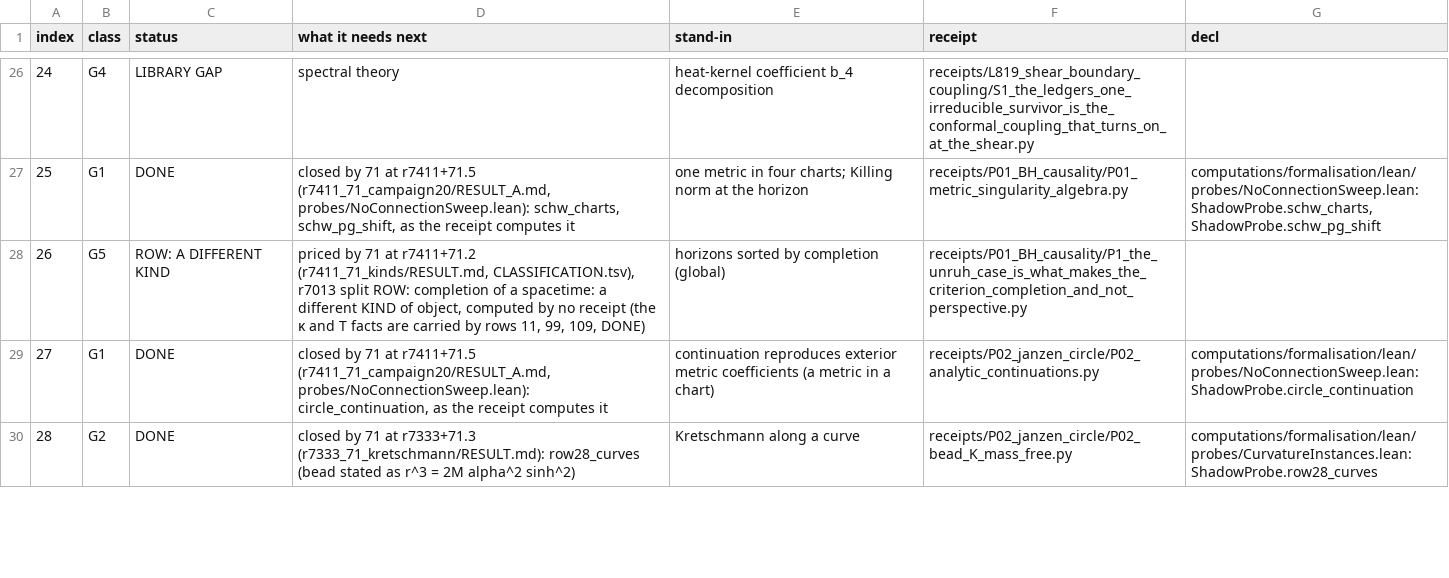
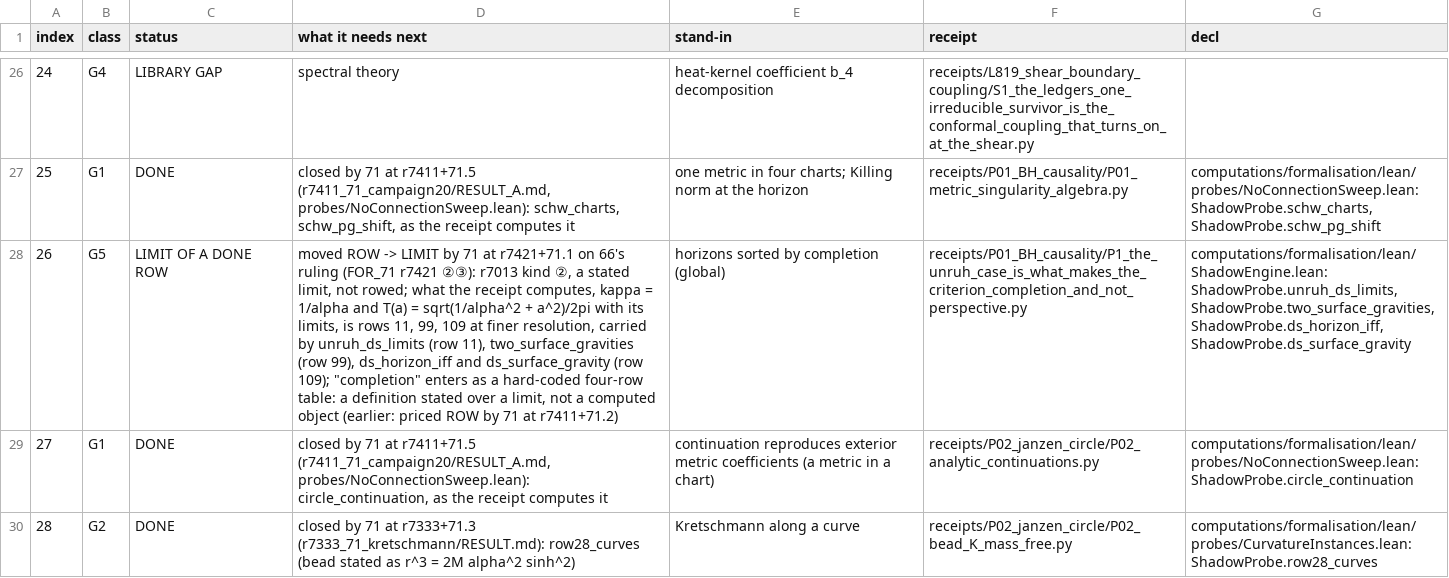
Before and after one commit to daryljanzen/shadow-of-existence, a TSV file: computations/formalisation/r7325_71_inventory/ROWS.tsv, drawn as a sheet; only a part is shown, gaps mark what is left out; the diff covers the shown part only; the diff names each change by its address in the sheet, - before the commit and + after, or states it on an @@ line.

```diff
--- a/computations/formalisation/r7325_71_inventory/ROWS.tsv
+++ b/computations/formalisation/r7325_71_inventory/ROWS.tsv
-C28 (status): ROW: A DIFFERENT KIND
+C28 (status): LIMIT OF A DONE ROW
-D28 (what it needs next): priced by 71 at r7411+71.2 (r7411_71_kinds/RESULT.md, CLASSIFICATION.tsv), r7013 split ROW: completion of a spacetime: a different KIND of object, computed by no receipt (the κ and T facts are carried by rows 11, 99, 109, DONE)
+D28 (what it needs next): moved ROW -> LIMIT by 71 at r7421+71.1 on 66's ruling (FOR_71 r7421 ②③): r7013 kind ②, a stated limit, not rowed; what the receipt computes, kappa = 1/alpha and T(a) = sqrt(1/alpha^2 + a^2)/2pi with its limits, is rows 11, 99, 109 at finer resolution, carried by unruh_ds_limits (row 11), two_surface_gravities (row 99), ds_horizon_iff and ds_surface_gravity (row 109); "completion" enters as a hard-coded four-row table: a definition stated over a limit, not a computed object (earlier: priced ROW by 71 at r7411+71.2)
-G28 (decl): (empty)
+G28 (decl): computations/formalisation/lean/ShadowEngine.lean: ShadowProbe.unruh_ds_limits, ShadowProbe.two_surface_gravities, ShadowProbe.ds_horizon_iff, ShadowProbe.ds_surface_gravity
```
Also changed, not shown: 3 edited cells elsewhere in this file, computations/formalisation/r7419_71_join/JOIN.tsv, 2 other files.
